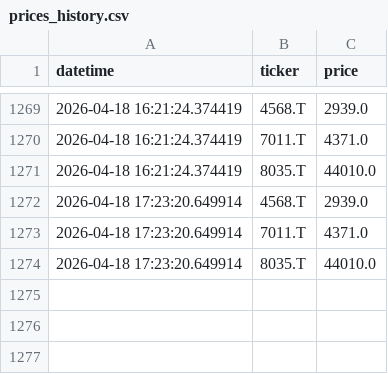
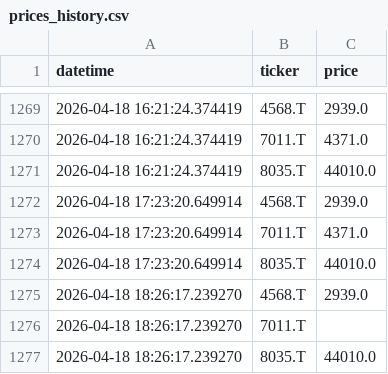
Before and after one commit to MWP1515/WEFF-Tracker-New, a CSV file: prices_history.csv, drawn as a sheet; only a part is shown, gaps mark what is left out.

```diff
--- a/prices_history.csv
+++ b/prices_history.csv
@@ -1274 +1274,4 @@ datetime,ticker,price
 2026-04-18 17:23:20.649914,8035.T,44010.0
+2026-04-18 18:26:17.239270,4568.T,2939.0
+2026-04-18 18:26:17.239270,7011.T,
+2026-04-18 18:26:17.239270,8035.T,44010.0
```
Also changed, not shown: portfolio_value_history.csv.
